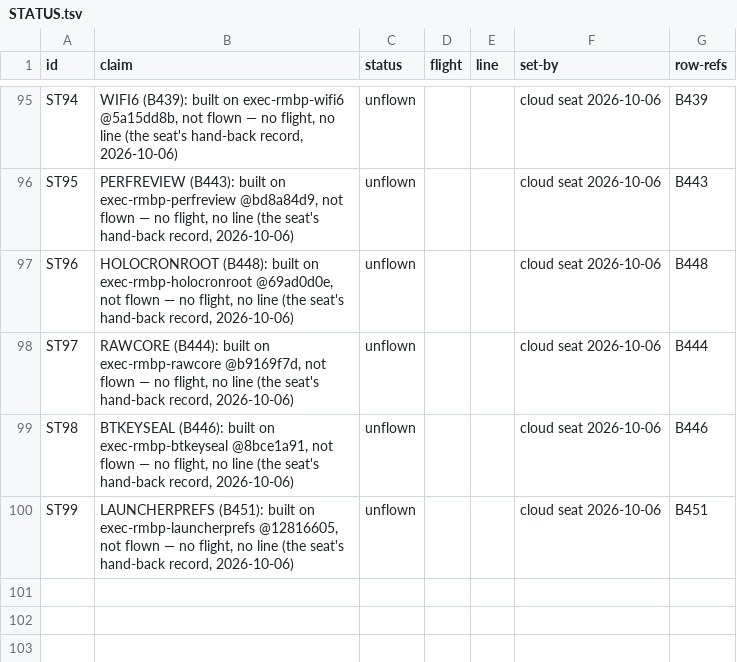
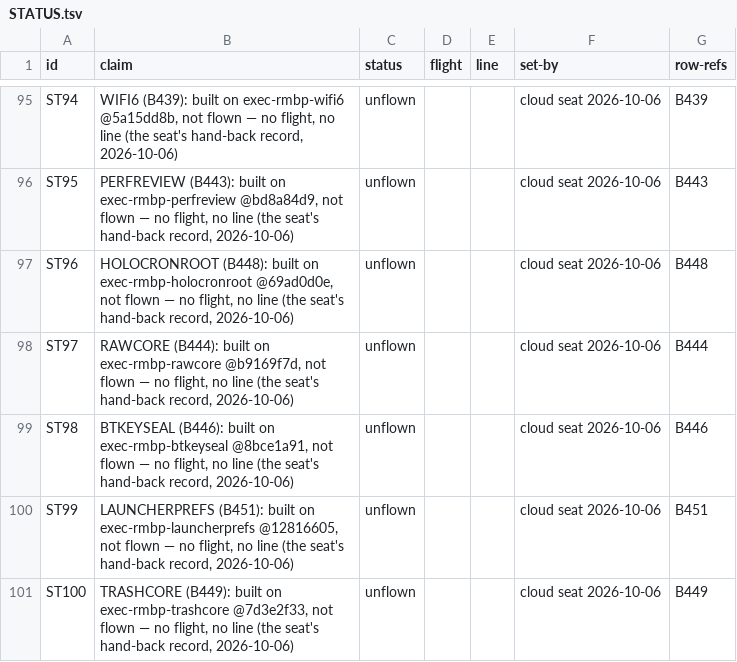
Before and after one commit to pmes/UnaOS, a TSV file: docs/dev/STATUS.tsv, drawn as a sheet; only a part is shown, gaps mark what is left out; the diff names each change by its address in the sheet, - before the commit and + after, or states it on an @@ line.

```diff
--- a/docs/dev/STATUS.tsv
+++ b/docs/dev/STATUS.tsv
+row 101: ST100 | TRASHCORE (B449): built on exec-rmbp-trashcore @7d3e2f33, not flown — no flight, no line (the seat's hand-back record, 2026-10-06) | unflown |  |  | cloud seat 2026-10-06 | B449
```
Also changed, not shown: 1 other file.
